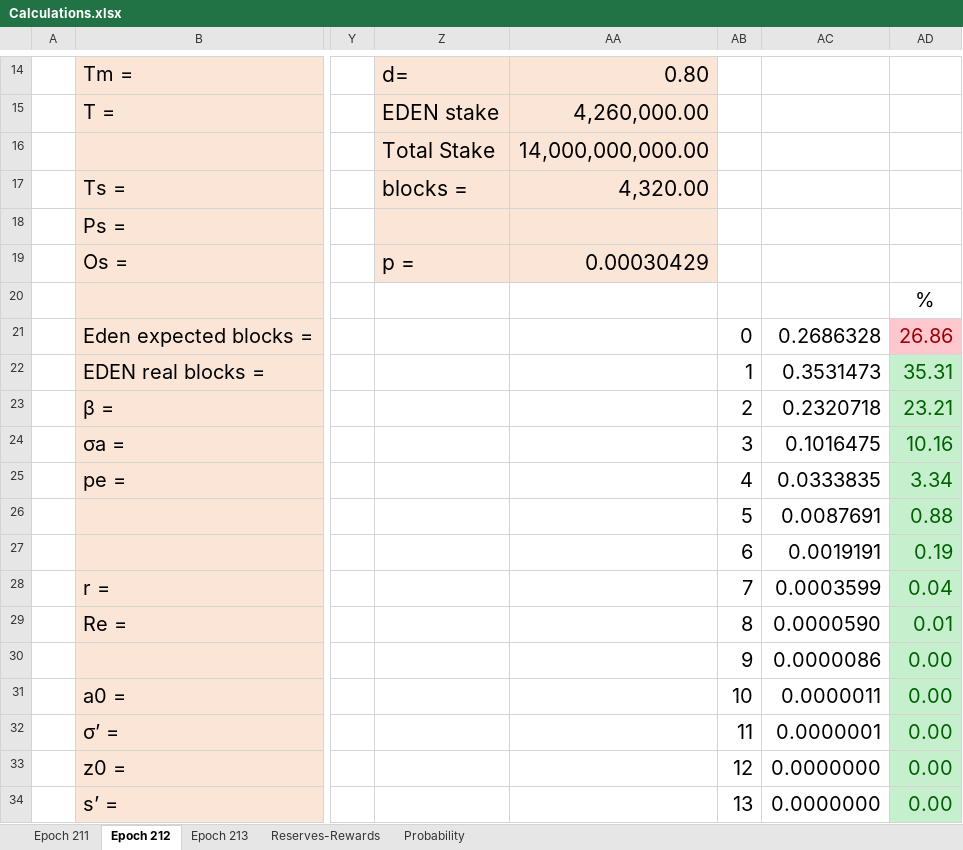
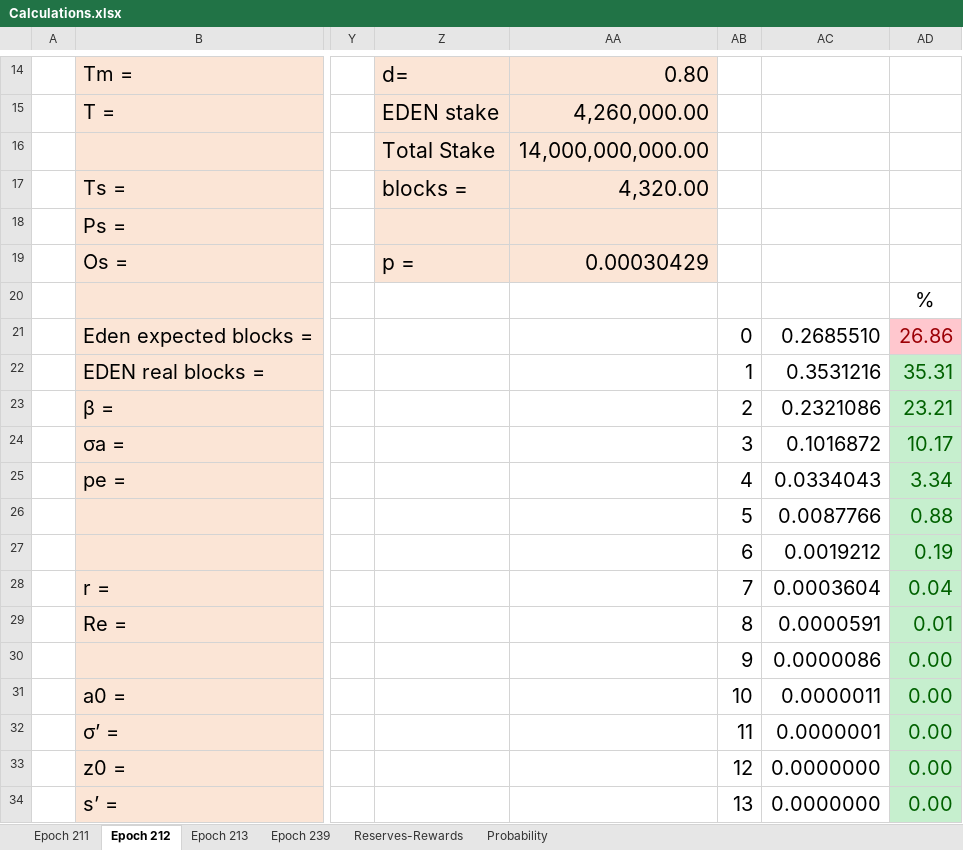
Before and after one commit to dostrelith678/Cardano-stuff, an Excel workbook: spreadsheets/Calculations.xlsx, sheet Epoch 212, drawn as a sheet; only a part is shown, gaps mark what is left out; values as stored, in another font and other column widths than the file's, no borders; charts and pictures not drawn; the diff names each change by its address in the sheet, - before the commit and + after, or states it on an @@ line.

Commit message:
update for epoch 239

```diff
--- a/spreadsheets/Calculations.xlsx (sheet Epoch 212)
+++ b/spreadsheets/Calculations.xlsx (sheet Epoch 212)
+sheet tab: Epoch 239
-AC21: 0.2686328
+AC21: 0.2685510
-AC22: 0.3531473
+AC22: 0.3531216
-AC23: 0.2320718
+AC23: 0.2321086
-AC24: 0.1016475
+AC24: 0.1016872
-AD24: 10.16
+AD24: 10.17
-AC25: 0.0333835
+AC25: 0.0334043
-AC26: 0.0087691
+AC26: 0.0087766
-AC27: 0.0019191
+AC27: 0.0019212
-AC28: 0.0003599
+AC28: 0.0003604
-AC29: 0.0000590
+AC29: 0.0000591
```
Also changed, not shown: sheet Probability, sheet Epoch 213, sheet Reserves-Rewards, charts or pictures.
